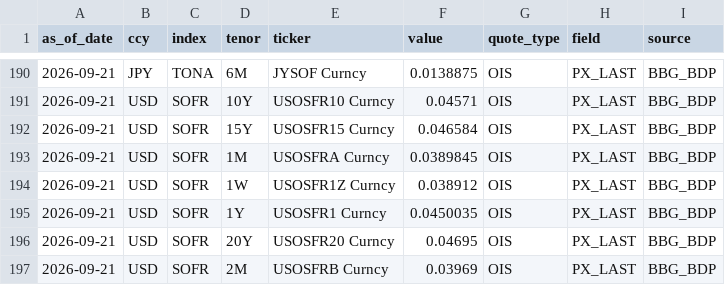
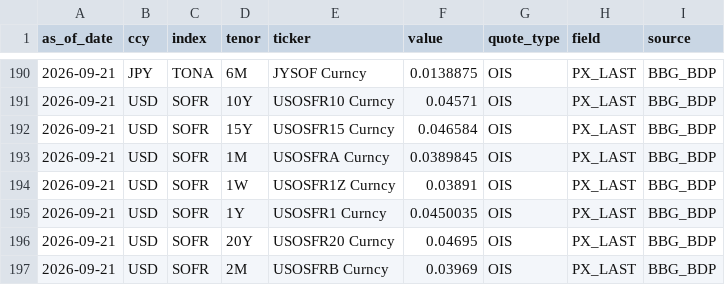
Before and after one commit to jeanwbourgeois02-boop/Jason_Risk_Calculator, a CSV file: data/bbg_snapshot/curve_quotes.csv, drawn as a sheet; only a part is shown, gaps mark what is left out.

```diff
--- a/data/bbg_snapshot/curve_quotes.csv
+++ b/data/bbg_snapshot/curve_quotes.csv
@@ -193,3 +193,3 @@ as_of_date,ccy,index,tenor,ticker,value,quote_type,field,source
 2026-09-21,USD,SOFR,1M,USOSFRA Curncy,0.0389845,OIS,PX_LAST,BBG_BDP
-2026-09-21,USD,SOFR,1W,USOSFR1Z Curncy,0.038912,OIS,PX_LAST,BBG_BDP
+2026-09-21,USD,SOFR,1W,USOSFR1Z Curncy,0.03891,OIS,PX_LAST,BBG_BDP
 2026-09-21,USD,SOFR,1Y,USOSFR1 Curncy,0.0450035,OIS,PX_LAST,BBG_BDP
```
Also changed, not shown: data/bbg_snapshot/curves.csv, data/bbg_snapshot/marks.csv, 3 other files.
